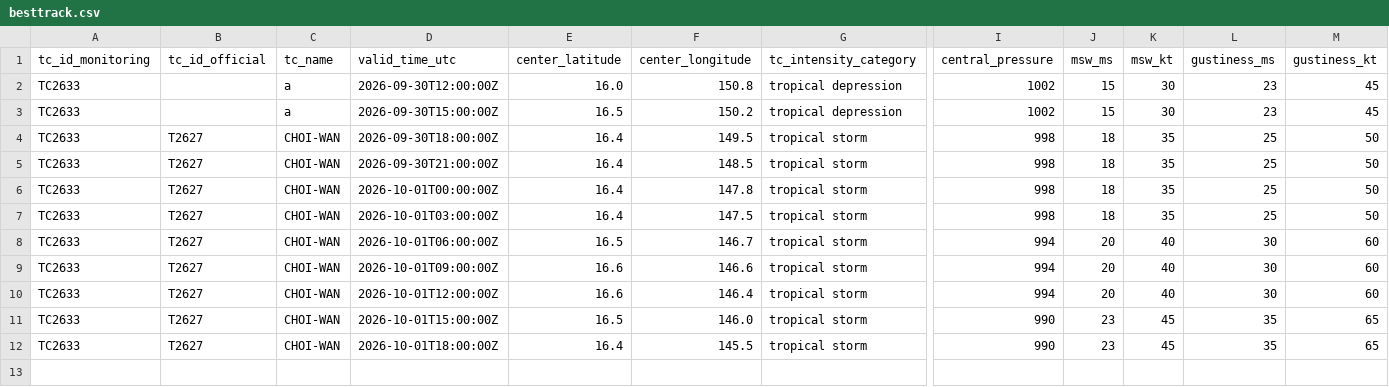
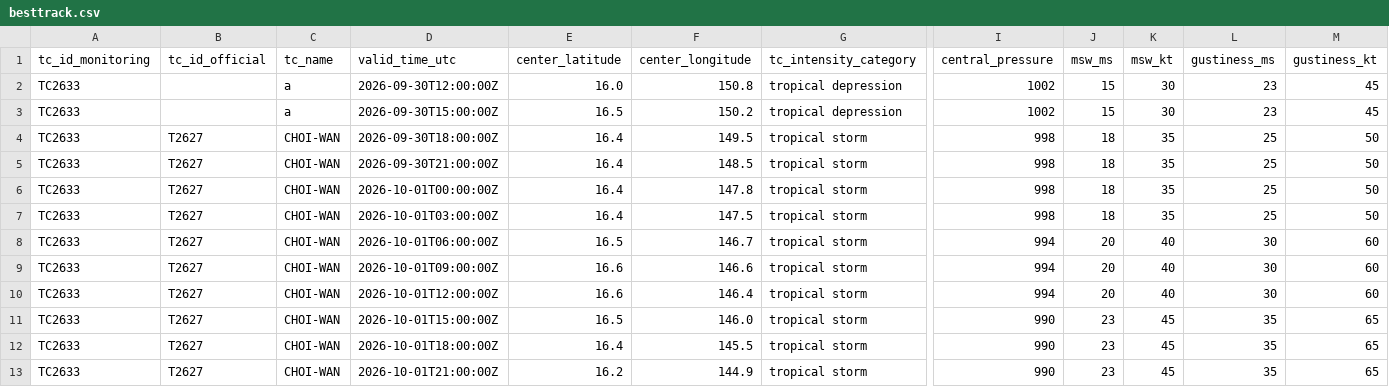
Before and after one commit to beuraieon-a/jma-tc-tracker, a CSV file: data/T2627_CHOI-WAN/besttrack.csv, drawn as a sheet; only a part is shown, gaps mark what is left out; rows hold the shown columns only; the diff names each change by its address in the sheet, - before the commit and + after, or states it on an @@ line.

Commit message:
data: 36930753953 2026-10-01T21:45:29Z

```diff
--- a/data/T2627_CHOI-WAN/besttrack.csv
+++ b/data/T2627_CHOI-WAN/besttrack.csv
+row 13: TC2633 | T2627 | CHOI-WAN | 2026-10-01T21:00:00Z | 16.2 | 144.9 | tropical storm | 990 | 23 | 45 | 35 | 65
```
Also changed, not shown: 4 other files.
